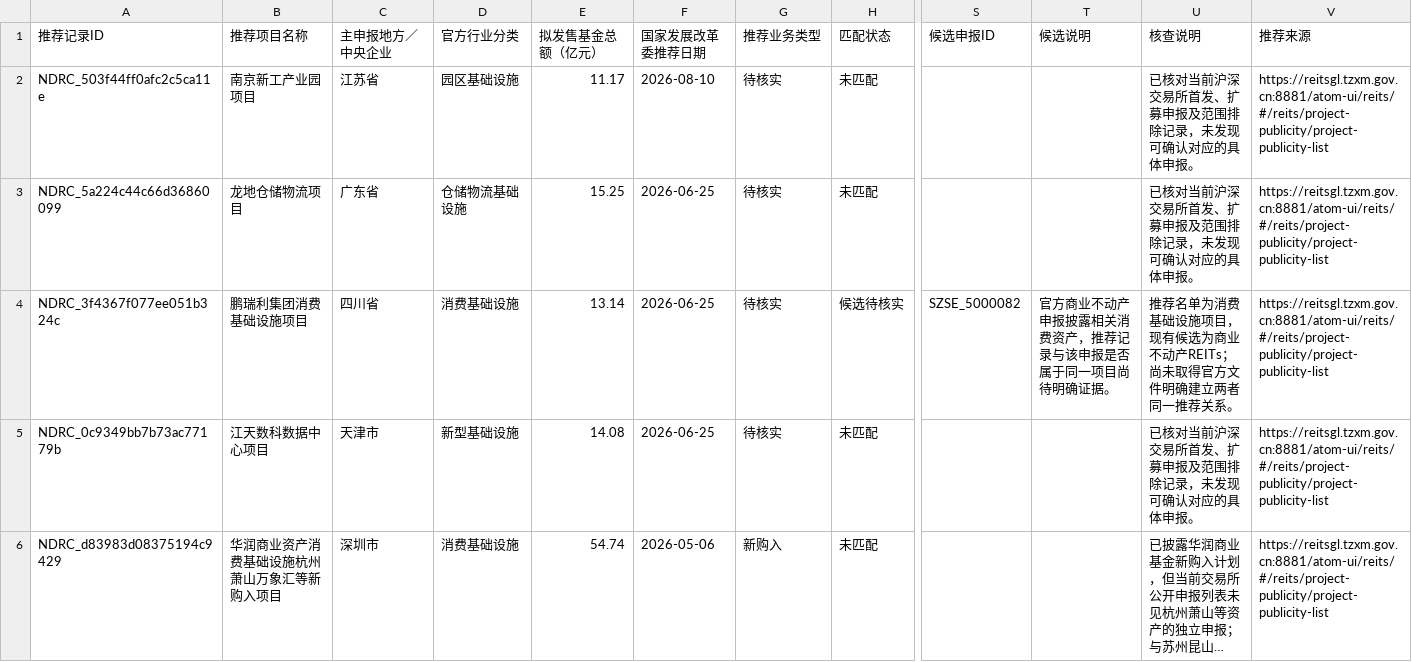
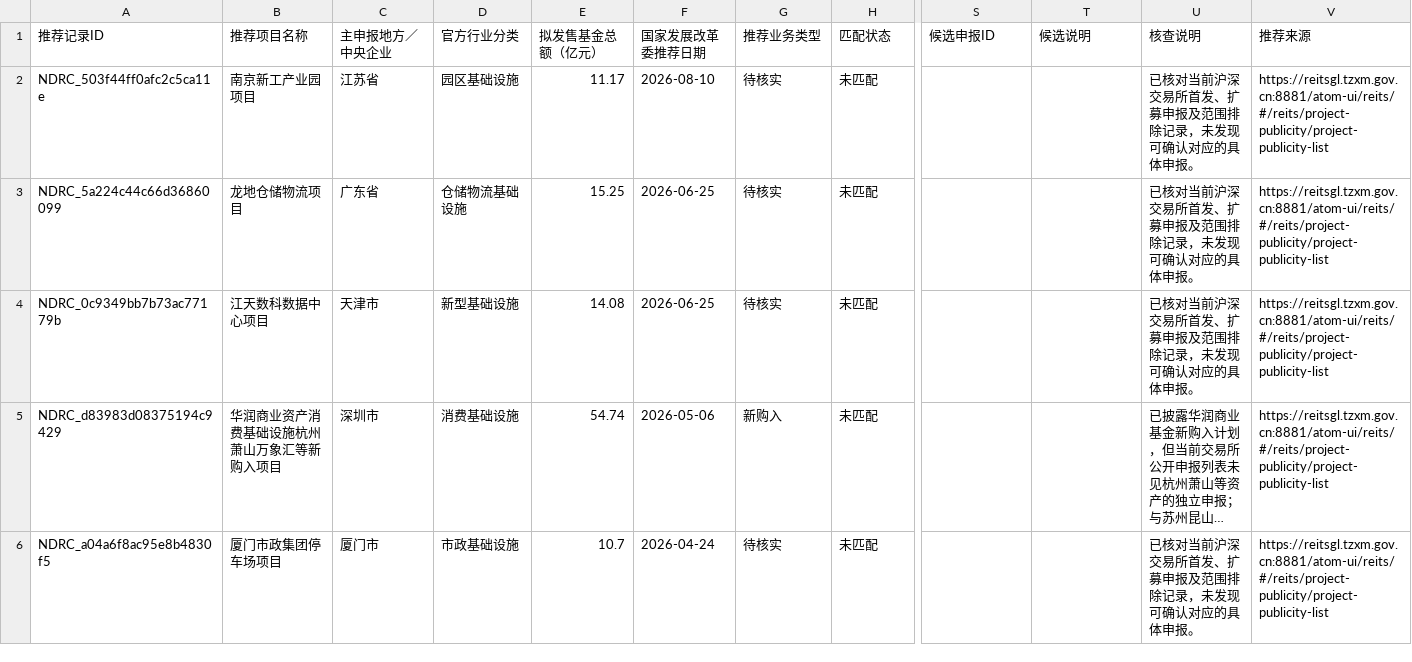
Before and after one commit to Hans-Huang2004/reits-research-dashboard, a CSV file: outputs/ndrc/待核实与未匹配_2026-10-16.csv, drawn as a sheet; only a part is shown, gaps mark what is left out; the shorter side is filled out with more unchanged rows; long unchanged cells end in …; rows hold the shown columns only; the diff covers the shown part only; the diff names each change by its address in the sheet, - before the commit and + after, or states it on an @@ line.

```diff
--- a/outputs/ndrc/待核实与未匹配_2026-10-16.csv
+++ b/outputs/ndrc/待核实与未匹配_2026-10-16.csv
-row 4: NDRC_3f4367f077ee051b324c | 鹏瑞利集团消费基础设施项目 | 四川省 | 消费基础设施 | 13.14 | 2026-06-25 | 待核实 | 候选待核实 | SZSE_5000082 | 官方商业不动产申报披露相关消费资产，推荐记录与该申报是否属于同一项目尚待明确证据。 | 推荐名单为消费基础设施项目，现有候选为商业不动产REITs；尚未取得官方文件明确建立两者同一推荐关系。 | https://reitsgl.tzxm.gov.cn:8881/atom-ui/reits/#/reits/project-publicity/project-publicity-list
```
Also changed, not shown: 1 removed row elsewhere in this file, outputs/ndrc/全部推荐及历史匹配_2026-10-16.csv, 17 other files.
